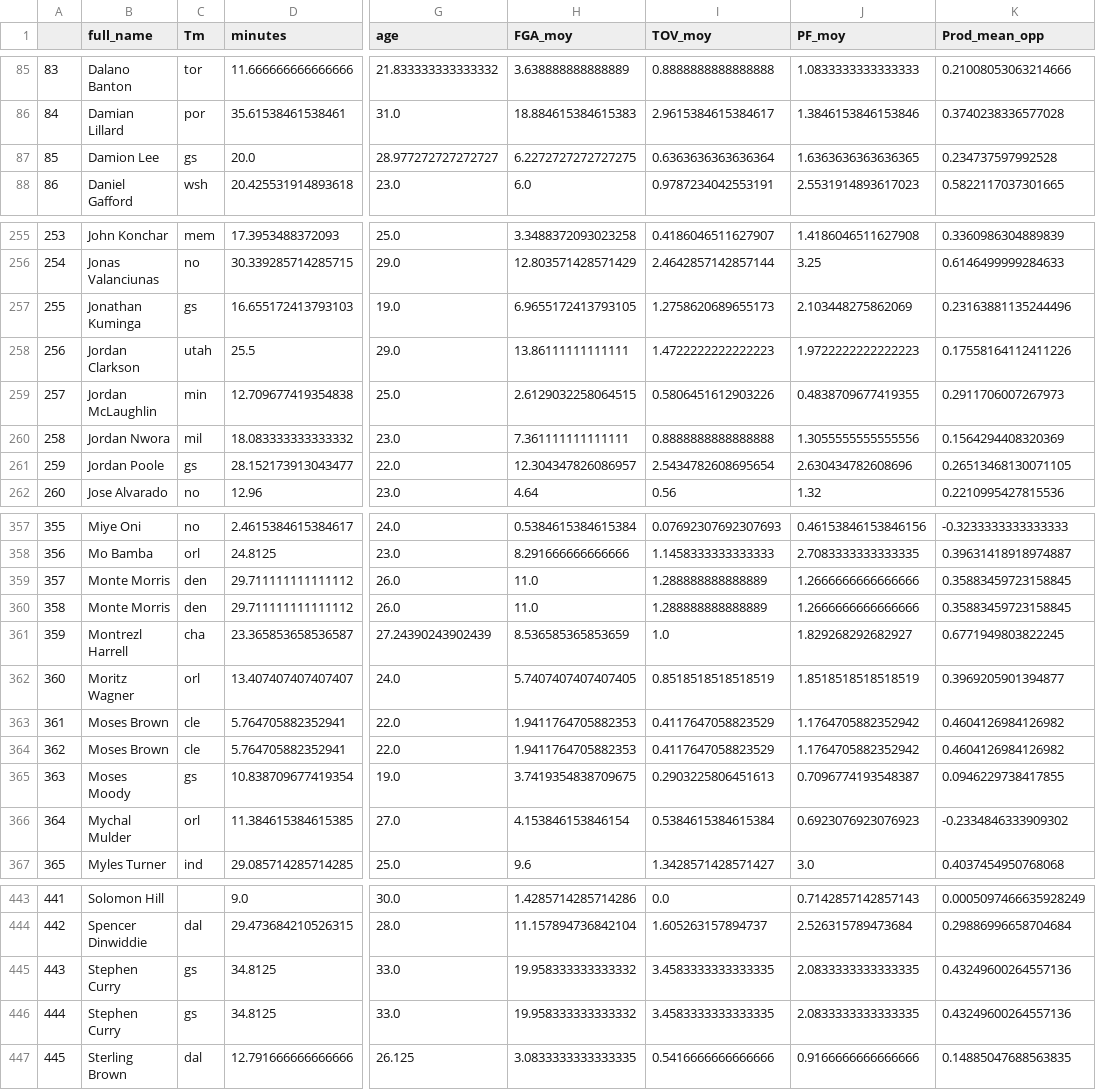
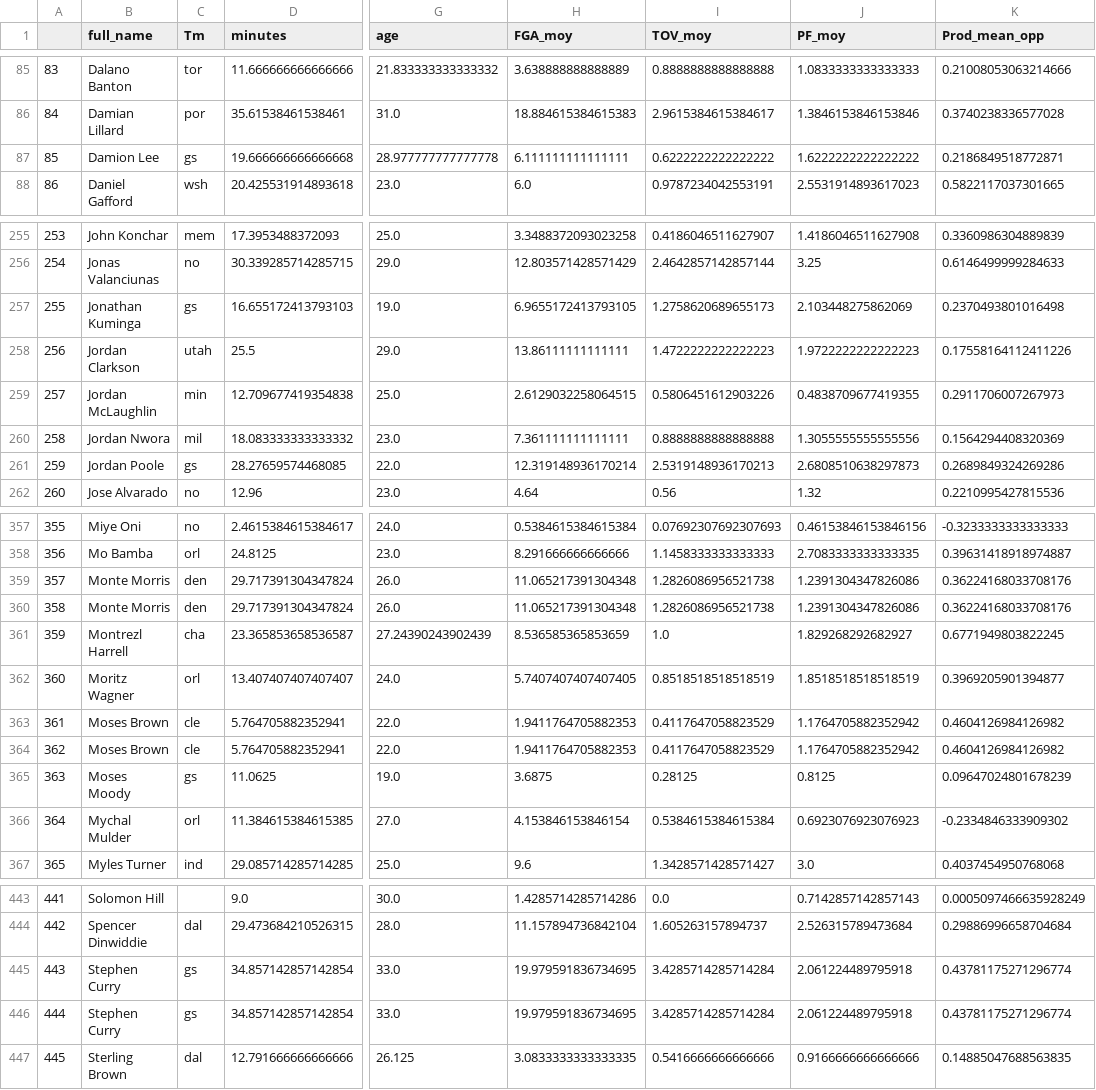
Before and after one commit to BastienChicot/NBApp_streamlit, a CSV file: data/Base_simu.csv, drawn as a sheet; only a part is shown, gaps mark what is left out; the diff covers the shown part only; the diff names each change by its address in the sheet, - before the commit and + after, or states it on an @@ line.

```diff
--- a/data/Base_simu.csv
+++ b/data/Base_simu.csv
-D87 (minutes): 20.0
+D87 (minutes): 19.666666666666668
-G87 (age): 28.977272727272727
+G87 (age): 28.977777777777778
-H87 (FGA_moy): 6.2272727272727275
+H87 (FGA_moy): 6.111111111111111
-I87 (TOV_moy): 0.6363636363636364
+I87 (TOV_moy): 0.6222222222222222
-J87 (PF_moy): 1.6363636363636365
+J87 (PF_moy): 1.6222222222222222
-K87 (Prod_mean_opp): 0.234737597992528
+K87 (Prod_mean_opp): 0.2186849518772871
-K257 (Prod_mean_opp): 0.23163881135244496
+K257 (Prod_mean_opp): 0.2370493801016498
-D261 (minutes): 28.152173913043477
+D261 (minutes): 28.27659574468085
-H261 (FGA_moy): 12.304347826086957
+H261 (FGA_moy): 12.319148936170214
-I261 (TOV_moy): 2.5434782608695654
+I261 (TOV_moy): 2.5319148936170213
-J261 (PF_moy): 2.630434782608696
+J261 (PF_moy): 2.6808510638297873
-K261 (Prod_mean_opp): 0.26513468130071105
+K261 (Prod_mean_opp): 0.2689849324269286
-D359:D360 (minutes): 29.711111111111112
+D359:D360 (minutes): 29.717391304347824
-H359:H360 (FGA_moy): 11.0
+H359:H360 (FGA_moy): 11.065217391304348
-I359:I360 (TOV_moy): 1.288888888888889
+I359:I360 (TOV_moy): 1.2826086956521738
-J359:J360 (PF_moy): 1.2666666666666666
+J359:J360 (PF_moy): 1.2391304347826086
-K359:K360 (Prod_mean_opp): 0.35883459723158845
+K359:K360 (Prod_mean_opp): 0.36224168033708176
-D365 (minutes): 10.838709677419354
+D365 (minutes): 11.0625
-H365 (FGA_moy): 3.7419354838709675
+H365 (FGA_moy): 3.6875
-I365 (TOV_moy): 0.2903225806451613
+I365 (TOV_moy): 0.28125
-J365 (PF_moy): 0.7096774193548387
+J365 (PF_moy): 0.8125
-K365 (Prod_mean_opp): 0.0946229738417855
+K365 (Prod_mean_opp): 0.09647024801678239
-D445:D446 (minutes): 34.8125
+D445:D446 (minutes): 34.857142857142854
-H445:H446 (FGA_moy): 19.958333333333332
+H445:H446 (FGA_moy): 19.979591836734695
-I445:I446 (TOV_moy): 3.4583333333333335
+I445:I446 (TOV_moy): 3.4285714285714284
-J445:J446 (PF_moy): 2.0833333333333335
+J445:J446 (PF_moy): 2.061224489795918
-K445:K446 (Prod_mean_opp): 0.43249600264557136
+K445:K446 (Prod_mean_opp): 0.43781175271296774
```
Also changed, not shown: 41 edited cells elsewhere in this file, Config/coachs.csv, Config/roster.csv, 13 other files.
